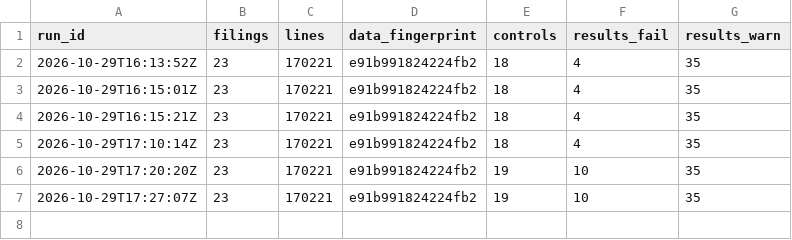
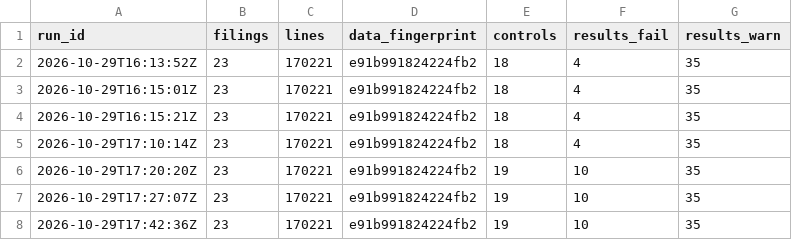
Before and after one commit to Tee-works/holdings-data-quality, a CSV file: state/runs.csv, drawn as a sheet.

```diff
--- a/state/runs.csv
+++ b/state/runs.csv
@@ -7 +7,2 @@ run_id,filings,lines,data_fingerprint,controls,results_fail,results_warn
 2026-10-29T17:27:07Z,23,170221,e91b991824224fb2,19,10,35
+2026-10-29T17:42:36Z,23,170221,e91b991824224fb2,19,10,35
```
Also changed, not shown: 2 other files.
